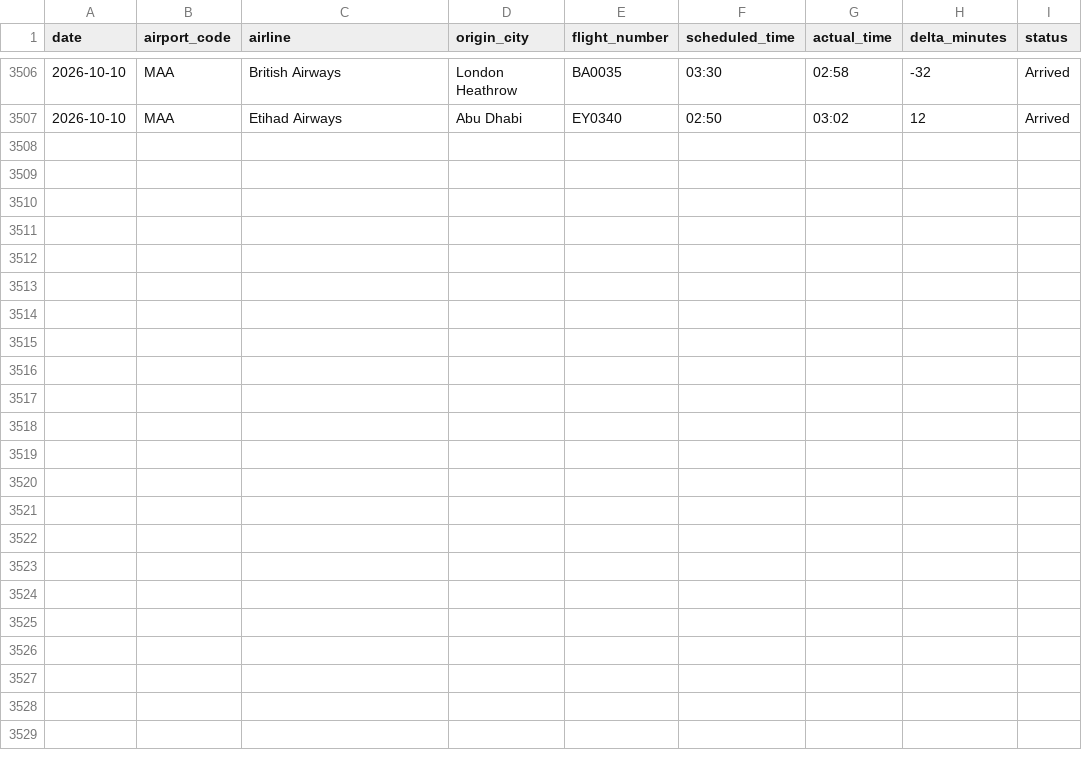
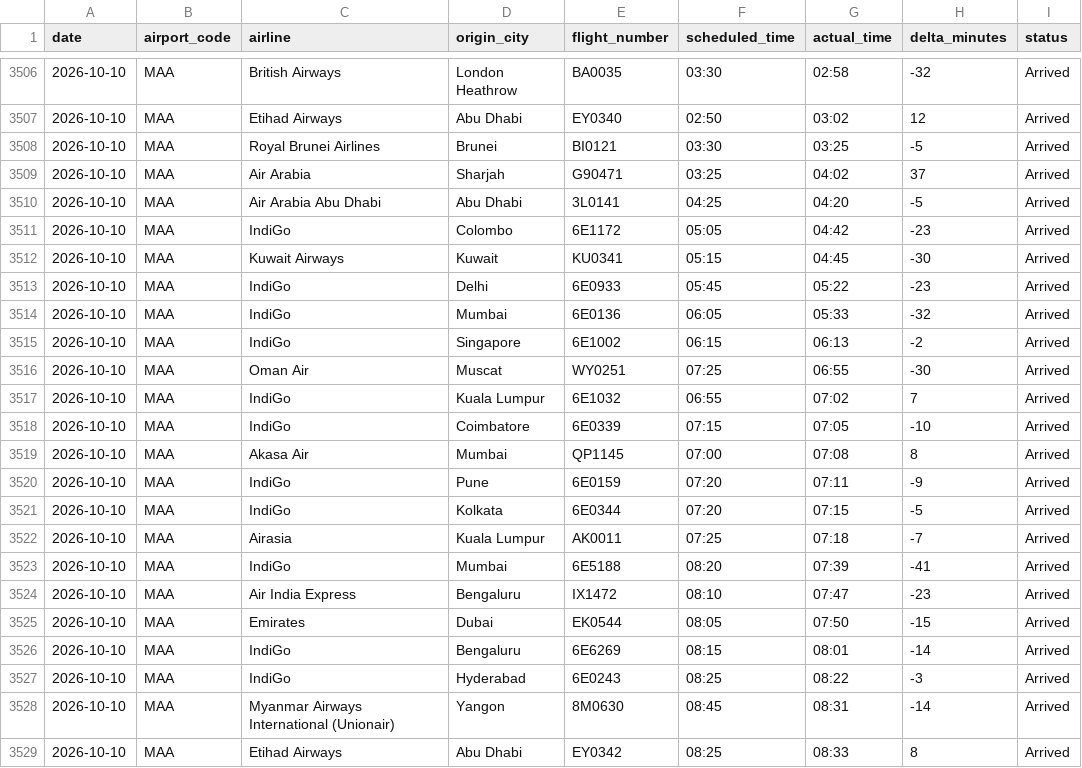
Before and after one commit to Ragadeepsai/Airport_Congestions_Analysis, a CSV file: data/flights_data_maa.csv, drawn as a sheet; only a part is shown, gaps mark what is left out; the diff names each change by its address in the sheet, - before the commit and + after, or states it on an @@ line.

```diff
--- a/data/flights_data_maa.csv
+++ b/data/flights_data_maa.csv
+row 3508: 2026-10-10 | MAA | Royal Brunei Airlines | Brunei | BI0121 | 03:30 | 03:25 | -5 | Arrived
+row 3509: 2026-10-10 | MAA | Air Arabia | Sharjah | G90471 | 03:25 | 04:02 | 37 | Arrived
+row 3510: 2026-10-10 | MAA | Air Arabia Abu Dhabi | Abu Dhabi | 3L0141 | 04:25 | 04:20 | -5 | Arrived
+row 3511: 2026-10-10 | MAA | IndiGo | Colombo | 6E1172 | 05:05 | 04:42 | -23 | Arrived
+row 3512: 2026-10-10 | MAA | Kuwait Airways | Kuwait | KU0341 | 05:15 | 04:45 | -30 | Arrived
+row 3513: 2026-10-10 | MAA | IndiGo | Delhi | 6E0933 | 05:45 | 05:22 | -23 | Arrived
+row 3514: 2026-10-10 | MAA | IndiGo | Mumbai | 6E0136 | 06:05 | 05:33 | -32 | Arrived
+row 3515: 2026-10-10 | MAA | IndiGo | Singapore | 6E1002 | 06:15 | 06:13 | -2 | Arrived
+row 3516: 2026-10-10 | MAA | Oman Air | Muscat | WY0251 | 07:25 | 06:55 | -30 | Arrived
+row 3517: 2026-10-10 | MAA | IndiGo | Kuala Lumpur | 6E1032 | 06:55 | 07:02 | 7 | Arrived
+row 3518: 2026-10-10 | MAA | IndiGo | Coimbatore | 6E0339 | 07:15 | 07:05 | -10 | Arrived
+row 3519: 2026-10-10 | MAA | Akasa Air | Mumbai | QP1145 | 07:00 | 07:08 | 8 | Arrived
+row 3520: 2026-10-10 | MAA | IndiGo | Pune | 6E0159 | 07:20 | 07:11 | -9 | Arrived
+row 3521: 2026-10-10 | MAA | IndiGo | Kolkata | 6E0344 | 07:20 | 07:15 | -5 | Arrived
+row 3522: 2026-10-10 | MAA | Airasia | Kuala Lumpur | AK0011 | 07:25 | 07:18 | -7 | Arrived
+row 3523: 2026-10-10 | MAA | IndiGo | Mumbai | 6E5188 | 08:20 | 07:39 | -41 | Arrived
+row 3524: 2026-10-10 | MAA | Air India Express | Bengaluru | IX1472 | 08:10 | 07:47 | -23 | Arrived
+row 3525: 2026-10-10 | MAA | Emirates | Dubai | EK0544 | 08:05 | 07:50 | -15 | Arrived
+row 3526: 2026-10-10 | MAA | IndiGo | Bengaluru | 6E6269 | 08:15 | 08:01 | -14 | Arrived
+row 3527: 2026-10-10 | MAA | IndiGo | Hyderabad | 6E0243 | 08:25 | 08:22 | -3 | Arrived
+row 3528: 2026-10-10 | MAA | Myanmar Airways International (Unionair) | Yangon | 8M0630 | 08:45 | 08:31 | -14 | Arrived
+row 3529: 2026-10-10 | MAA | Etihad Airways | Abu Dhabi | EY0342 | 08:25 | 08:33 | 8 | Arrived
```
